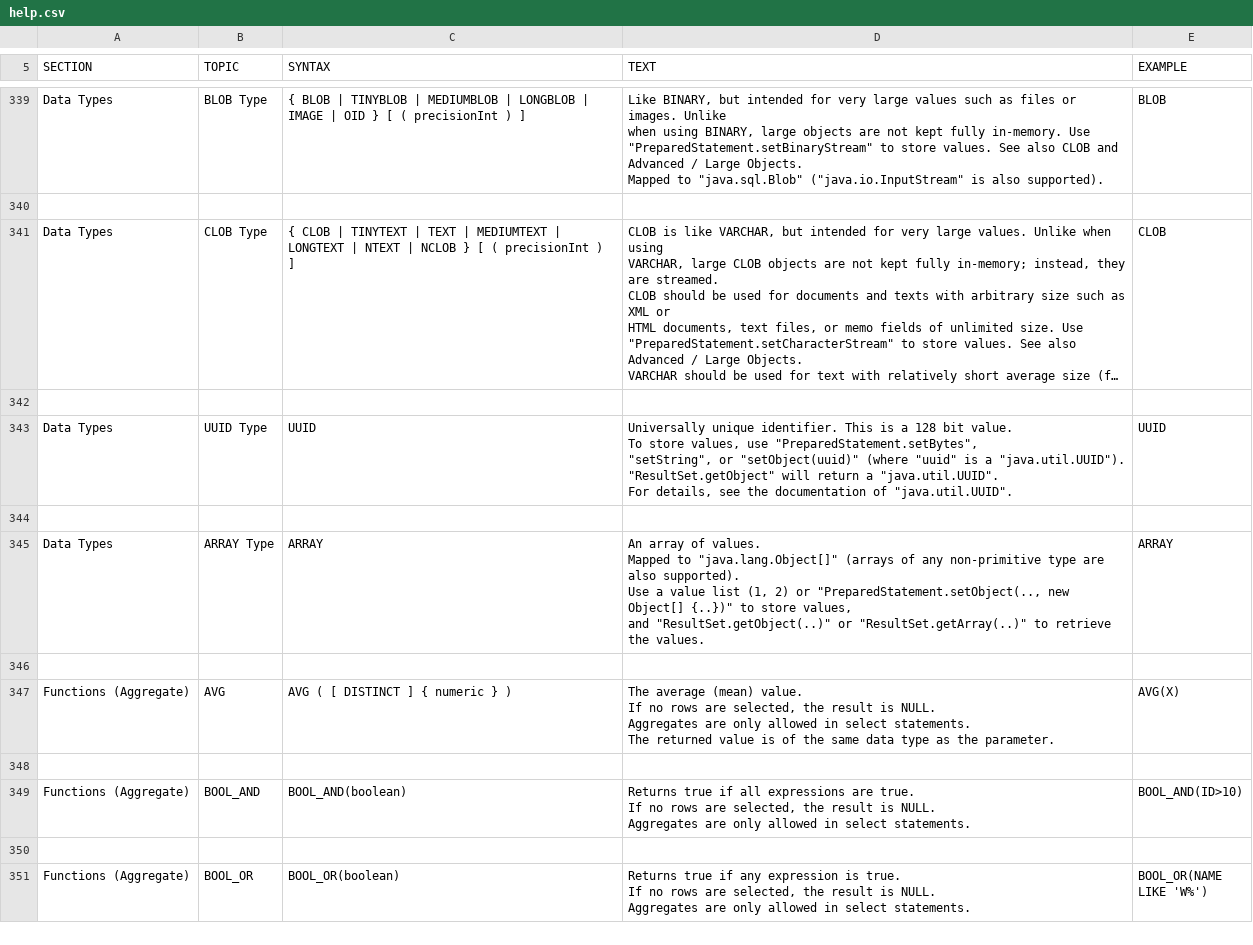
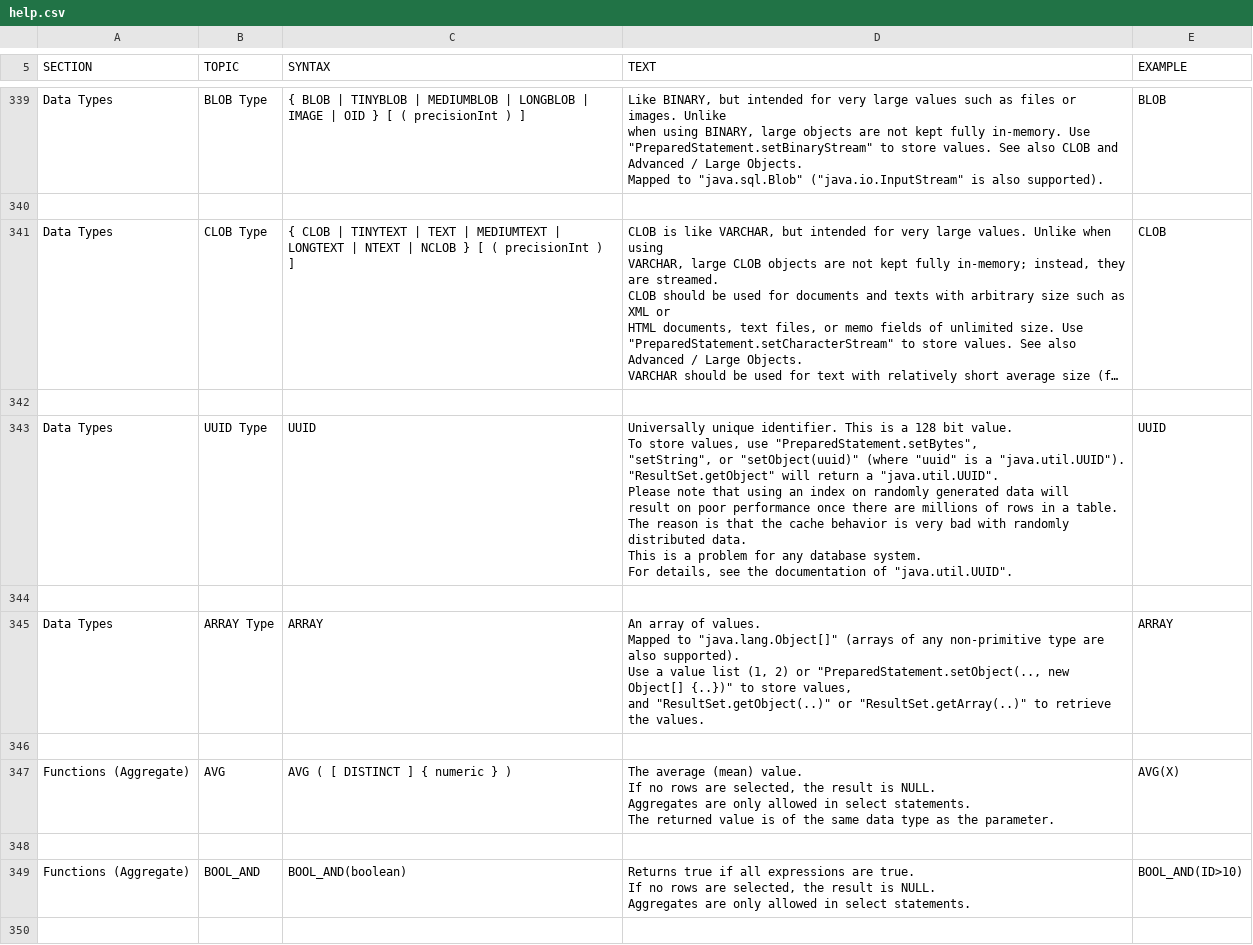
Before and after one commit to svn2github/H2-Mirror, a CSV file: h2/src/docsrc/help/help.csv, drawn as a sheet; only a part is shown, gaps mark what is left out; the shorter side is filled out with more unchanged rows; long unchanged cells end in …; ↵ is a line break in a cell; the diff covers the shown part only; the diff names each change by its address in the sheet, - before the commit and + after, or states it on an @@ line.

Commit message:
Documentation.
git-svn-id: http://h2database.googlecode.com/svn/trunk@4143 e6896862-9d19-0410-bfb3-e9fa5d50e656

```diff
--- a/h2/src/docsrc/help/help.csv
+++ b/h2/src/docsrc/help/help.csv
-D343 (TEXT): …a "java.util.UUID". ↵ For details,…
+D343 (TEXT): …a "java.util.UUID". ↵ Please note that using an index on randomly generated data will ↵ result on poor performance once there are millions of rows in a table. ↵ The reason is that the cache behavior is very bad with randomly distributed data. ↵ This is a problem for any database system. ↵ For details,…
```
Also changed, not shown: 1 edited cell elsewhere in this file.
